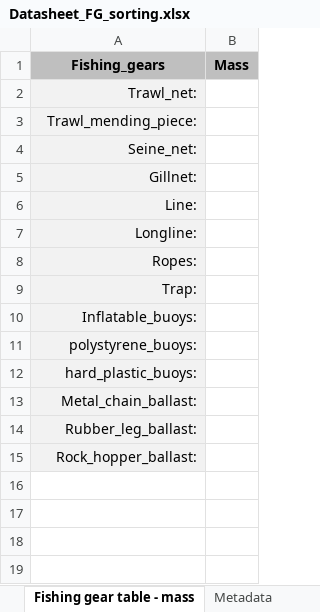
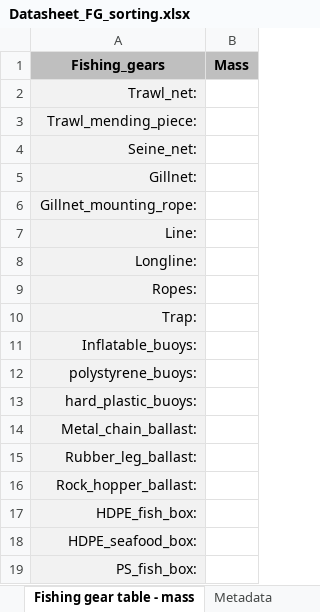
Before and after one commit to EdgarDusacre/FG_Identification_Key, an Excel workbook: Datasheet_FG_sorting.xlsx, sheet Fishing gear table - mass, drawn as a sheet; values as stored, in another font and other column widths than the file's, no borders; the diff names each change by its address in the sheet, - before the commit and + after, or states it on an @@ line.

```diff
--- a/Datasheet_FG_sorting.xlsx (sheet Fishing gear table - mass)
+++ b/Datasheet_FG_sorting.xlsx (sheet Fishing gear table - mass)
+row 6: Gillnet_mounting_rope:
+row 17: HDPE_fish_box:
+row 18: HDPE_seafood_box:
+row 19: PS_fish_box:
```
Also changed, not shown: sheet Fishing gear table - Item.
